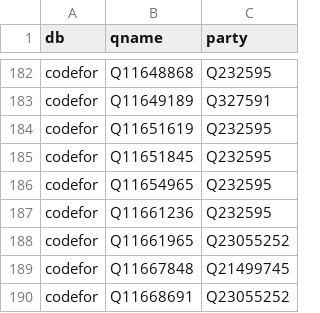
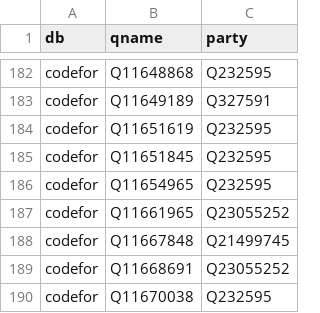
Before and after one commit to hkwi/shuin48pre, a CSV file: docs/wikidata_term_for_47ge.csv, drawn as a sheet; only a part is shown, gaps mark what is left out; the shorter side is filled out with more unchanged rows; the diff names each change by its address in the sheet, - before the commit and + after, or states it on an @@ line.

```diff
--- a/docs/wikidata_term_for_47ge.csv
+++ b/docs/wikidata_term_for_47ge.csv
-row 187: codefor | Q11661236 | Q232595
```
Also changed, not shown: docs/wikidata_properties.csv.
